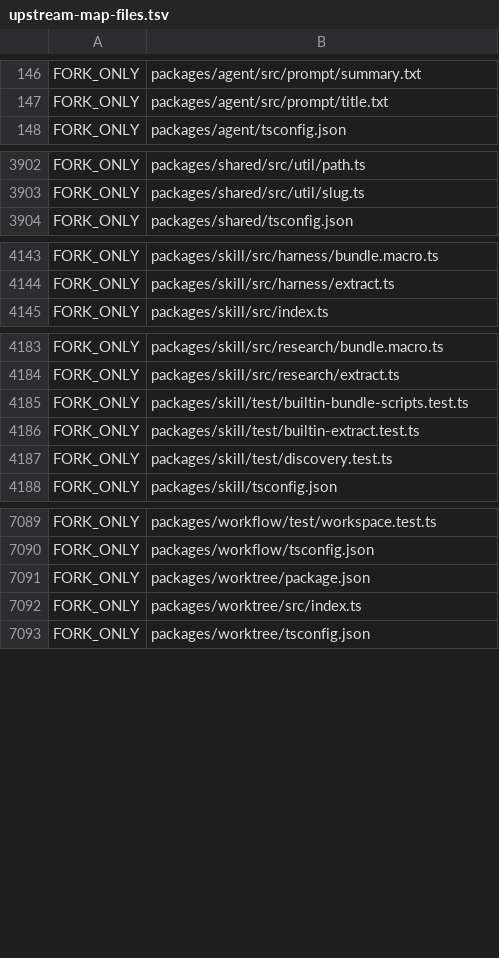
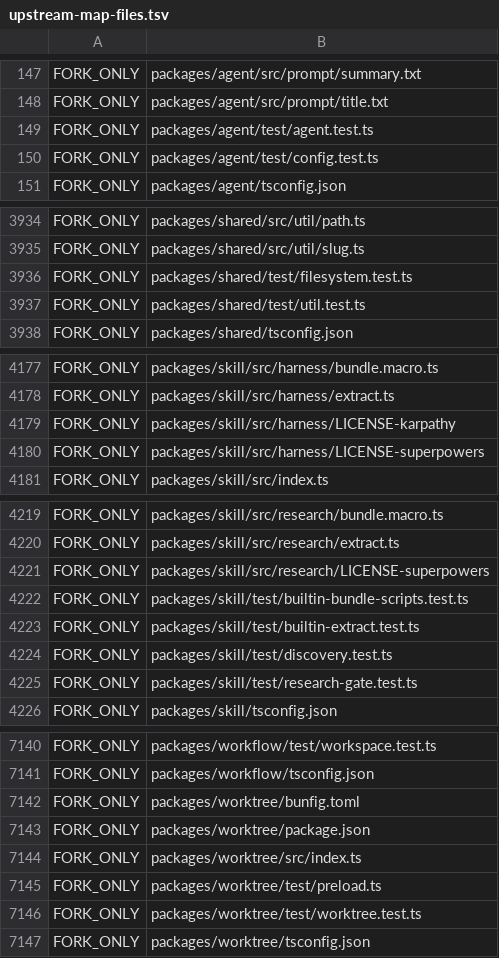
Before and after one commit to siliconstencil/hordecode, a TSV file: docs/upstream-map-files.tsv, drawn as a sheet; only a part is shown, gaps mark what is left out; the diff covers the shown part only; the diff names each change by its address in the sheet, - before the commit and + after, or states it on an @@ line.

```diff
--- a/docs/upstream-map-files.tsv
+++ b/docs/upstream-map-files.tsv
+row 149: FORK_ONLY | packages/agent/test/agent.test.ts
+row 150: FORK_ONLY | packages/agent/test/config.test.ts
+row 3936: FORK_ONLY | packages/shared/test/filesystem.test.ts
+row 3937: FORK_ONLY | packages/shared/test/util.test.ts
+row 4179: FORK_ONLY | packages/skill/src/harness/LICENSE-karpathy
+row 4180: FORK_ONLY | packages/skill/src/harness/LICENSE-superpowers
+row 4221: FORK_ONLY | packages/skill/src/research/LICENSE-superpowers
+row 4225: FORK_ONLY | packages/skill/test/research-gate.test.ts
+row 7142: FORK_ONLY | packages/worktree/bunfig.toml
+row 7145: FORK_ONLY | packages/worktree/test/preload.ts
+row 7146: FORK_ONLY | packages/worktree/test/worktree.test.ts
```
Also changed, not shown: 43 added rows elsewhere in this file, 1 other file.
